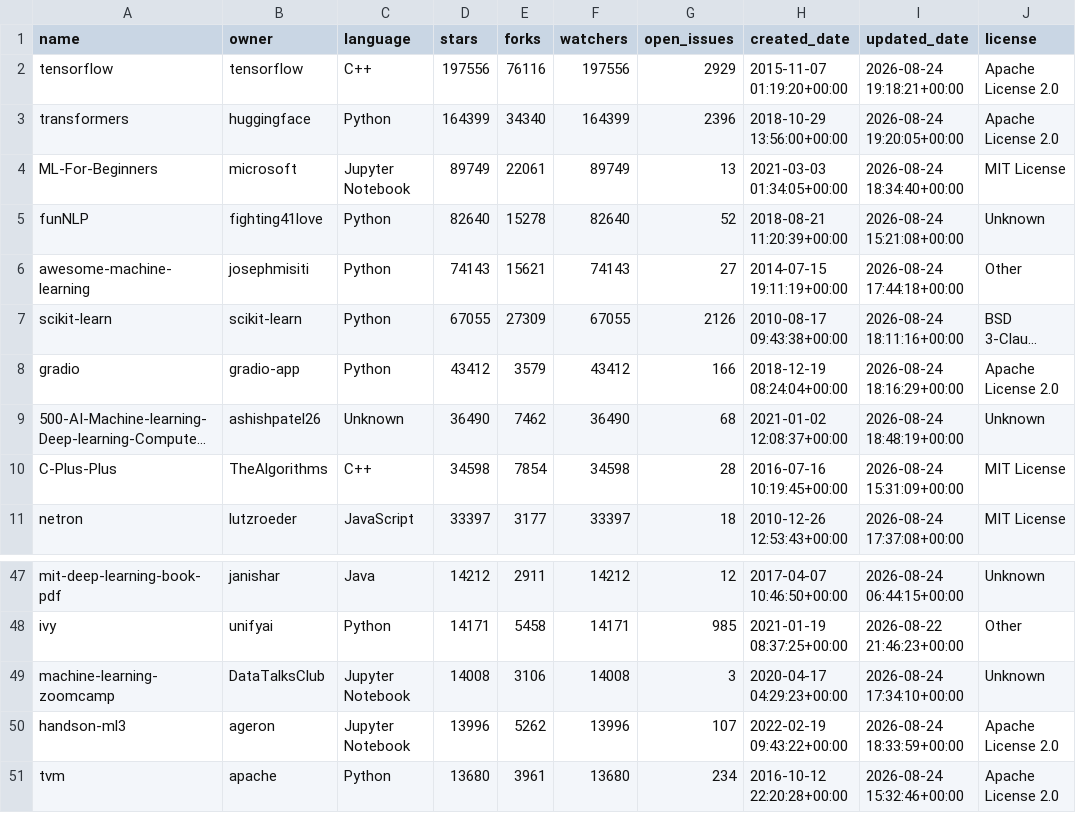
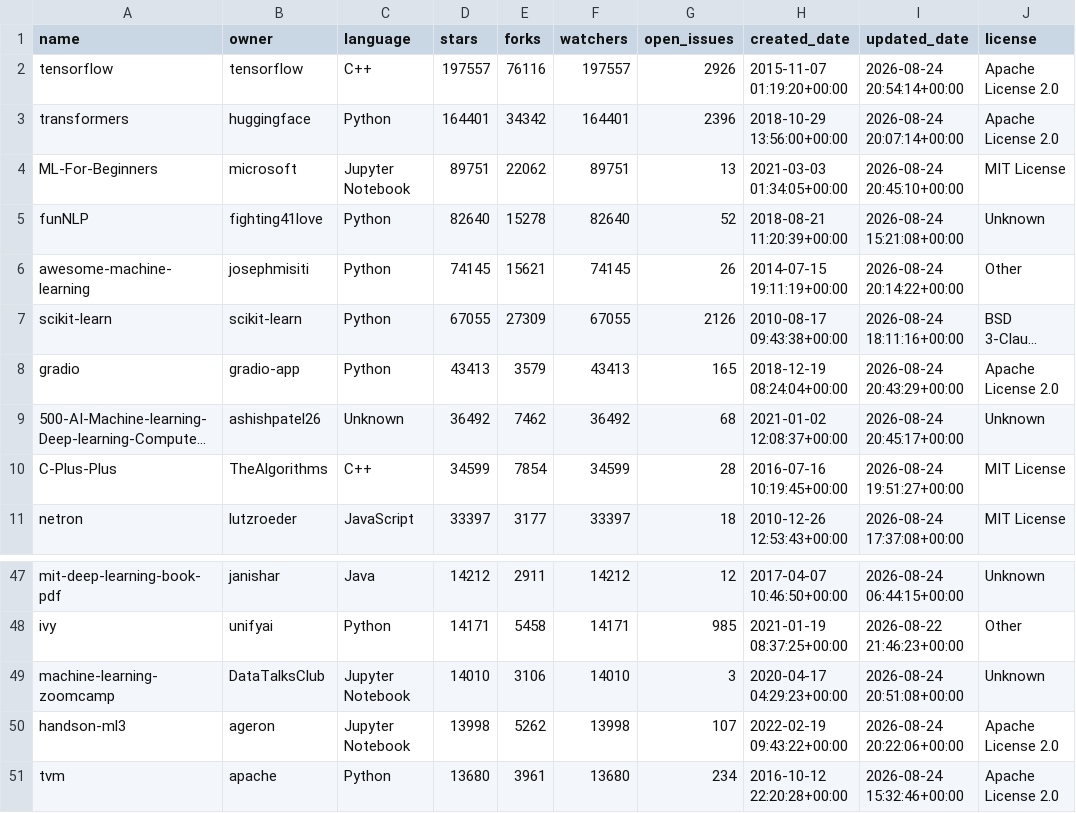
Before and after one commit to Mohamed-Ahmed-2211/github-ml-projects-analysis, a CSV file: github_projects.csv, drawn as a sheet; only a part is shown, gaps mark what is left out; long unchanged cells end in …; the diff covers the shown part only; the diff names each change by its address in the sheet, - before the commit and + after, or states it on an @@ line.

Commit message:
Initial commit - GitHub projects analysis

```diff
--- a/github_projects.csv
+++ b/github_projects.csv
-D2 (stars): 197556
+D2 (stars): 197557
-F2 (watchers): 197556
+F2 (watchers): 197557
-G2 (open_issues): 2929
+G2 (open_issues): 2926
-I2 (updated_date): 2026-08-24 19:18:21+00:00
+I2 (updated_date): 2026-08-24 20:54:14+00:00
-D3 (stars): 164399
+D3 (stars): 164401
-E3 (forks): 34340
+E3 (forks): 34342
-F3 (watchers): 164399
+F3 (watchers): 164401
-I3 (updated_date): 2026-08-24 19:20:05+00:00
+I3 (updated_date): 2026-08-24 20:07:14+00:00
-D4 (stars): 89749
+D4 (stars): 89751
-E4 (forks): 22061
+E4 (forks): 22062
-F4 (watchers): 89749
+F4 (watchers): 89751
-I4 (updated_date): 2026-08-24 18:34:40+00:00
+I4 (updated_date): 2026-08-24 20:45:10+00:00
-D6 (stars): 74143
+D6 (stars): 74145
-F6 (watchers): 74143
+F6 (watchers): 74145
-G6 (open_issues): 27
+G6 (open_issues): 26
-I6 (updated_date): 2026-08-24 17:44:18+00:00
+I6 (updated_date): 2026-08-24 20:14:22+00:00
-D8 (stars): 43412
+D8 (stars): 43413
-F8 (watchers): 43412
+F8 (watchers): 43413
-G8 (open_issues): 166
+G8 (open_issues): 165
-I8 (updated_date): 2026-08-24 18:16:29+00:00
+I8 (updated_date): 2026-08-24 20:43:29+00:00
-D9 (stars): 36490
+D9 (stars): 36492
-F9 (watchers): 36490
+F9 (watchers): 36492
-I9 (updated_date): 2026-08-24 18:48:19+00:00
+I9 (updated_date): 2026-08-24 20:45:17+00:00
-D10 (stars): 34598
+D10 (stars): 34599
-F10 (watchers): 34598
+F10 (watchers): 34599
-I10 (updated_date): 2026-08-24 15:31:09+00:00
+I10 (updated_date): 2026-08-24 19:51:27+00:00
-D49 (stars): 14008
+D49 (stars): 14010
-F49 (watchers): 14008
+F49 (watchers): 14010
-I49 (updated_date): 2026-08-24 17:34:10+00:00
+I49 (updated_date): 2026-08-24 20:51:08+00:00
-D50 (stars): 13996
+D50 (stars): 13998
-F50 (watchers): 13996
+F50 (watchers): 13998
-I50 (updated_date): 2026-08-24 18:33:59+00:00
+I50 (updated_date): 2026-08-24 20:22:06+00:00
```
Also changed, not shown: 1 added row, 1 removed row and 11 edited cells elsewhere in this file, 1 other file.
